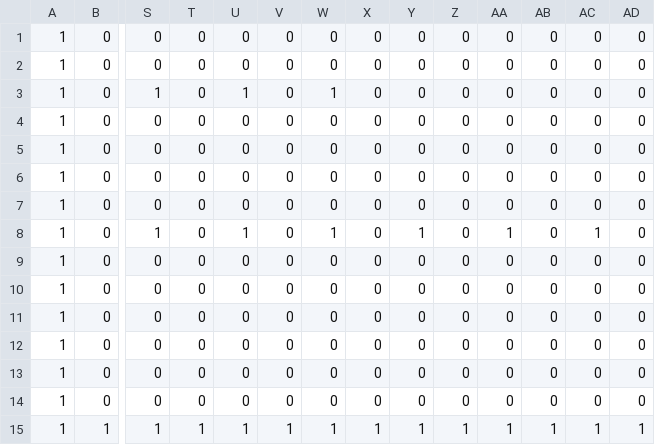
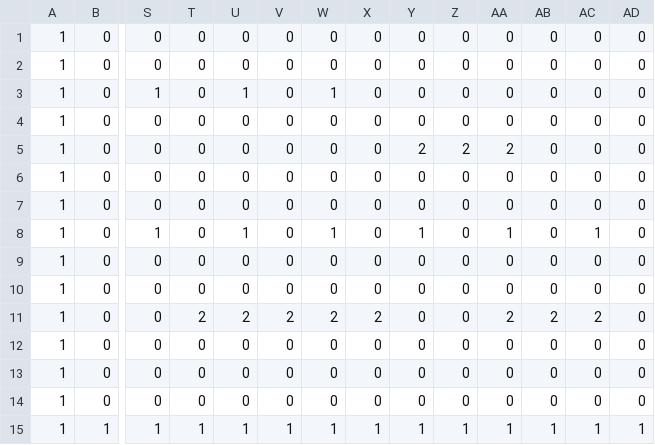
Before and after one commit to a2110027/J1-8, a CSV file: Game/stage/Stage.csv, drawn as a sheet; only a part is shown, gaps mark what is left out; the diff names each change by its address in the sheet, - before the commit and + after, or states it on an @@ line.

```diff
--- a/Game/stage/Stage.csv
+++ b/Game/stage/Stage.csv
-Y5: 0
+Y5: 2
-Z5: 0
+Z5: 2
-AA5: 0
+AA5: 2
-T11: 0
+T11: 2
-U11: 0
+U11: 2
-V11: 0
+V11: 2
-W11: 0
+W11: 2
-X11: 0
+X11: 2
-AA11: 0
+AA11: 2
-AB11: 0
+AB11: 2
-AC11: 0
+AC11: 2
```
Also changed, not shown: 5 other files.
